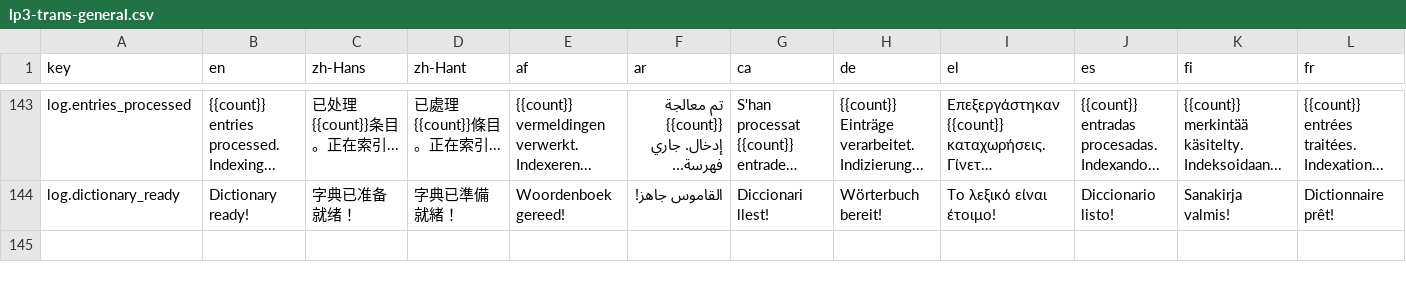
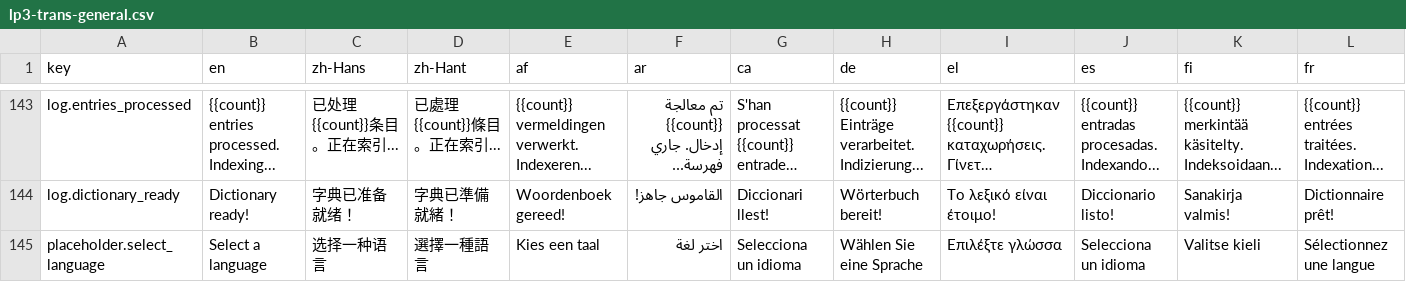
Before and after one commit to longjiang/language-player, a CSV file: data/translations/lp3-trans-general.csv, drawn as a sheet; only a part is shown, gaps mark what is left out; long unchanged cells end in …; rows hold the shown columns only; the diff names each change by its address in the sheet, - before the commit and + after, or states it on an @@ line.

Commit message:
feat(ui-translation): language select

```diff
--- a/data/translations/lp3-trans-general.csv
+++ b/data/translations/lp3-trans-general.csv
+row 145: placeholder.select_language | Select a language | 选择一种语言 | 選擇一種語言 | Kies een taal | اختر لغة | Selecciona un idioma | Wählen Sie eine Sprache | Επιλέξτε γλώσσα | Selecciona un idioma | Valitse kieli | Sélectionnez une langue
```
Also changed, not shown: 30 other files.
